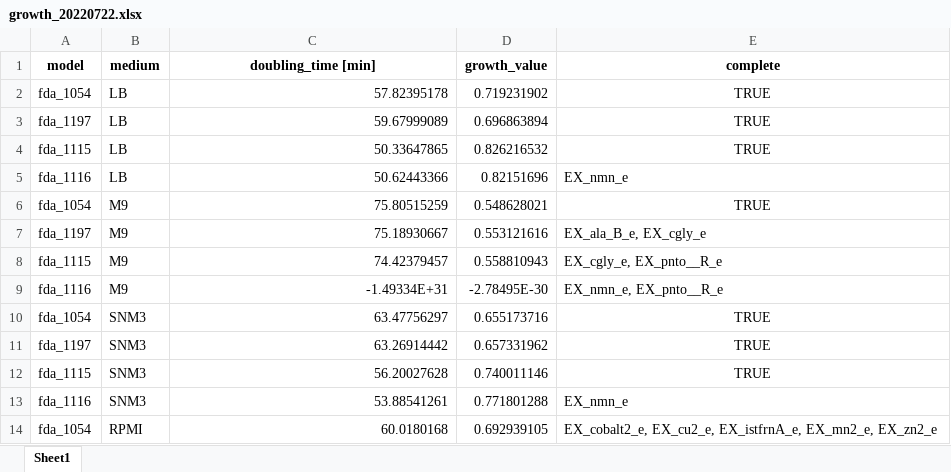
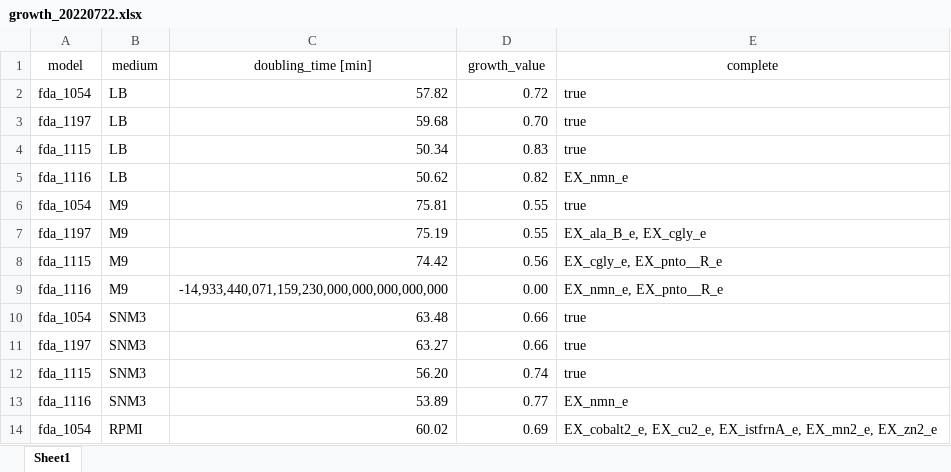
Before and after one commit to draeger-lab/C_striatum_GEMs, an Excel workbook: analysis/growth_20220722.xlsx, sheet Sheet1, drawn as a sheet; only a part is shown; values as stored, in another font and other column widths than the file's, no borders; the diff covers the shown part only; the diff names each change by its address in the sheet, - before the commit and + after, or states it on an @@ line.

```diff
--- a/analysis/growth_20220722.xlsx (sheet Sheet1)
+++ b/analysis/growth_20220722.xlsx (sheet Sheet1)
-A1:E1 bold: on
+A1:E1 bold: off
-C2 (doubling_time [min]): 57.82395178
+C2 (doubling_time [min]): 57.82
-D2 (growth_value): 0.719231902
+D2 (growth_value): 0.72
-E2:E4 (complete): TRUE
+E2:E4 (complete): true
-E2:E4 alignment: center
+E2:E4 alignment: left
-C3 (doubling_time [min]): 59.67999089
+C3 (doubling_time [min]): 59.68
-D3 (growth_value): 0.696863894
+D3 (growth_value): 0.70
-C4 (doubling_time [min]): 50.33647865
+C4 (doubling_time [min]): 50.34
-D4 (growth_value): 0.826216532
+D4 (growth_value): 0.83
-C5 (doubling_time [min]): 50.62443366
+C5 (doubling_time [min]): 50.62
-D5 (growth_value): 0.82151696
+D5 (growth_value): 0.82
-C6 (doubling_time [min]): 75.80515259
+C6 (doubling_time [min]): 75.81
-D6 (growth_value): 0.548628021
+D6 (growth_value): 0.55
-E6 (complete): TRUE
+E6 (complete): true
-E6 alignment: center
+E6 alignment: left
-C7 (doubling_time [min]): 75.18930667
+C7 (doubling_time [min]): 75.19
-D7 (growth_value): 0.553121616
+D7 (growth_value): 0.55
-C8 (doubling_time [min]): 74.42379457
+C8 (doubling_time [min]): 74.42
-D8 (growth_value): 0.558810943
+D8 (growth_value): 0.56
-C9 (doubling_time [min]): -1.49334E+31
+C9 (doubling_time [min]): -14,933,440,071,159,230,000,000,000,000,000
-D9 (growth_value): -2.78495E-30
+D9 (growth_value): 0.00
-C10 (doubling_time [min]): 63.47756297
+C10 (doubling_time [min]): 63.48
-D10 (growth_value): 0.655173716
+D10 (growth_value): 0.66
-E10:E12 (complete): TRUE
+E10:E12 (complete): true
-E10:E12 alignment: center
+E10:E12 alignment: left
-C11 (doubling_time [min]): 63.26914442
+C11 (doubling_time [min]): 63.27
-D11 (growth_value): 0.657331962
+D11 (growth_value): 0.66
-C12 (doubling_time [min]): 56.20027628
+C12 (doubling_time [min]): 56.20
-D12 (growth_value): 0.740011146
+D12 (growth_value): 0.74
-C13 (doubling_time [min]): 53.88541261
+C13 (doubling_time [min]): 53.89
-D13 (growth_value): 0.771801288
+D13 (growth_value): 0.77
-C14 (doubling_time [min]): 60.0180168
+C14 (doubling_time [min]): 60.02
-D14 (growth_value): 0.692939105
+D14 (growth_value): 0.69
```
Also changed, not shown: 14 edited cells elsewhere in this sheet, 15 other files.
